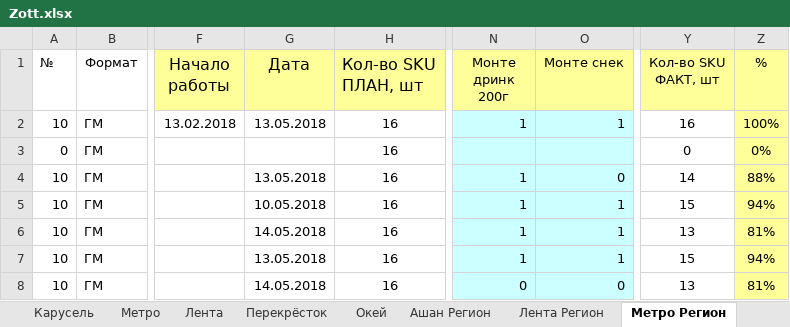
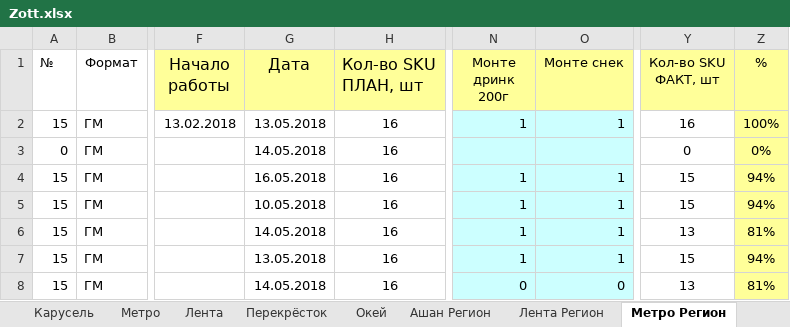
Before and after one commit to gogabugay/auto_zott, an Excel workbook: Zott.xlsx, sheet Метро Регион, drawn as a sheet; only a part is shown, gaps mark what is left out; values as stored, in another font and other column widths than the file's, no borders; charts and pictures and conditional formats not drawn; the diff names each change by its address in the sheet, - before the commit and + after, or states it on an @@ line.

```diff
--- a/Zott.xlsx (sheet Метро Регион)
+++ b/Zott.xlsx (sheet Метро Регион)
-A2 (№): 10
+A2 (№): 15
-G3 (Дата): (empty)
+G3 (Дата): 14.05.2018
-A4:A8 (№): 10
+A4:A8 (№): 15
-G4 (Дата): 13.05.2018
+G4 (Дата): 16.05.2018
-O4 (Монте снек): 0
+O4 (Монте снек): 1
-Y4 (Кол-во SKU ФАКТ, шт): 14
+Y4 (Кол-во SKU ФАКТ, шт): 15
-Z4 (%): 88%
+Z4 (%): 94%
```
Also changed, not shown: sheet Перекрёсток, sheet Виктория, sheet Лента Регион, sheet Отчёт, sheet Карусель, sheet Метро, 4 more sheets, test.xlsx, 4 other files.
